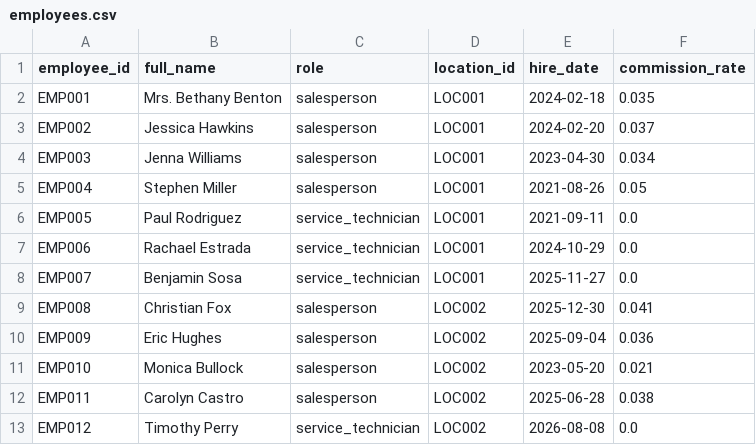
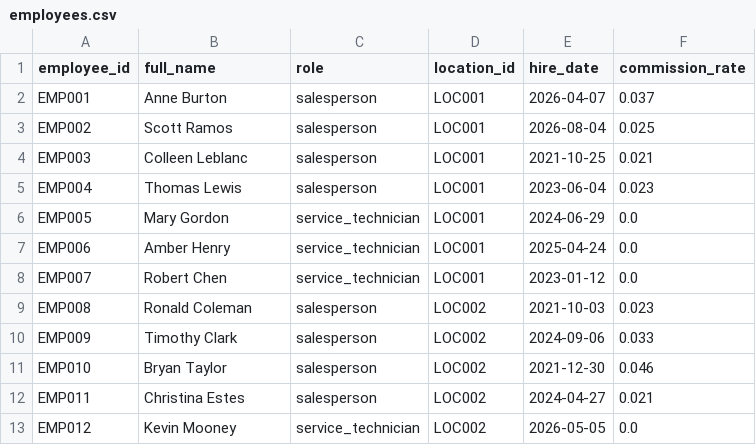
Before and after one commit to kpk111298/kommineni-group, a CSV file: divisions/meel-motors/data/raw/employees.csv, drawn as a sheet; only a part is shown; the diff covers the shown part only.

```diff
--- a/divisions/meel-motors/data/raw/employees.csv
+++ b/divisions/meel-motors/data/raw/employees.csv
@@ -1,13 +1,13 @@
 employee_id,full_name,role,location_id,hire_date,commission_rate
-EMP001,Mrs. Bethany Benton,salesperson,LOC001,2024-02-18,0.035
-EMP002,Jessica Hawkins,salesperson,LOC001,2024-02-20,0.037
-EMP003,Jenna Williams,salesperson,LOC001,2023-04-30,0.034
-EMP004,Stephen Miller,salesperson,LOC001,2021-08-26,0.05
-EMP005,Paul Rodriguez,service_technician,LOC001,2021-09-11,0.0
-EMP006,Rachael Estrada,service_technician,LOC001,2024-10-29,0.0
-EMP007,Benjamin Sosa,service_technician,LOC001,2025-11-27,0.0
-EMP008,Christian Fox,salesperson,LOC002,2025-12-30,0.041
-EMP009,Eric Hughes,salesperson,LOC002,2025-09-04,0.036
-EMP010,Monica Bullock,salesperson,LOC002,2023-05-20,0.021
-EMP011,Carolyn Castro,salesperson,LOC002,2025-06-28,0.038
-EMP012,Timothy Perry,service_technician,LOC002,2026-08-08,0.0
+EMP001,Anne Burton,salesperson,LOC001,2026-04-07,0.037
+EMP002,Scott Ramos,salesperson,LOC001,2026-08-04,0.025
+EMP003,Colleen Leblanc,salesperson,LOC001,2021-10-25,0.021
+EMP004,Thomas Lewis,salesperson,LOC001,2023-06-04,0.023
+EMP005,Mary Gordon,service_technician,LOC001,2024-06-29,0.0
+EMP006,Amber Henry,service_technician,LOC001,2025-04-24,0.0
+EMP007,Robert Chen,service_technician,LOC001,2023-01-12,0.0
+EMP008,Ronald Coleman,salesperson,LOC002,2021-10-03,0.023
+EMP009,Timothy Clark,salesperson,LOC002,2024-09-06,0.033
+EMP010,Bryan Taylor,salesperson,LOC002,2021-12-30,0.046
+EMP011,Christina Estes,salesperson,LOC002,2024-04-27,0.021
+EMP012,Kevin Mooney,service_technician,LOC002,2026-05-05,0.0
```
Also changed, not shown: 58 edited cells elsewhere in this file, divisions/meel-motors/data/raw/sales_transactions.csv, divisions/meel-motors/data/raw/service_jobs.csv, 2 other files.
